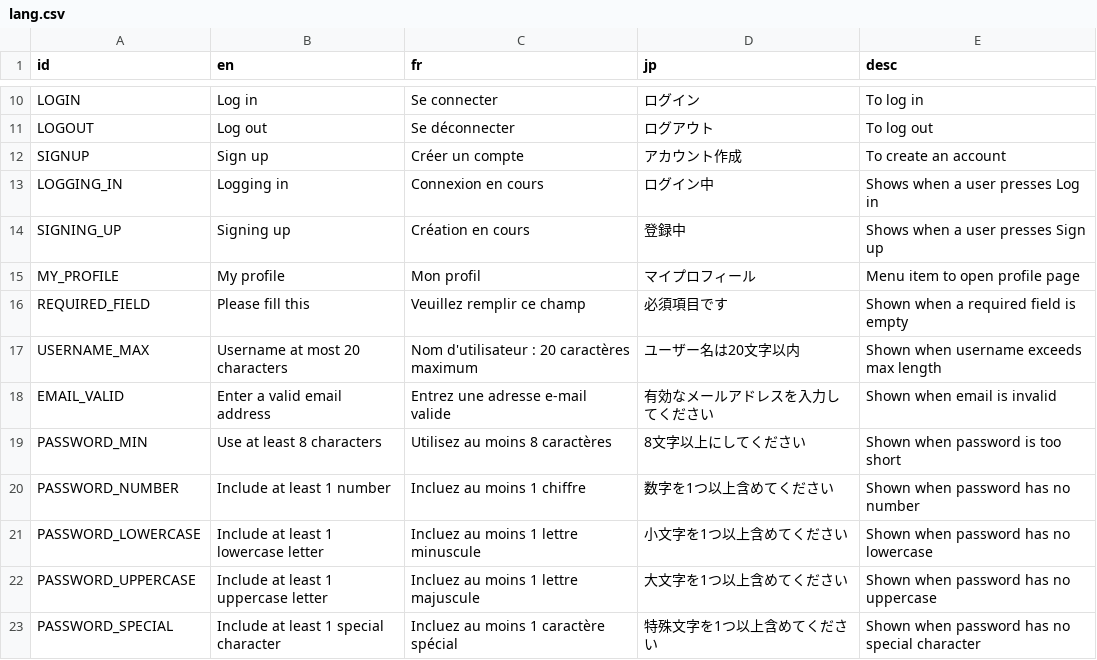
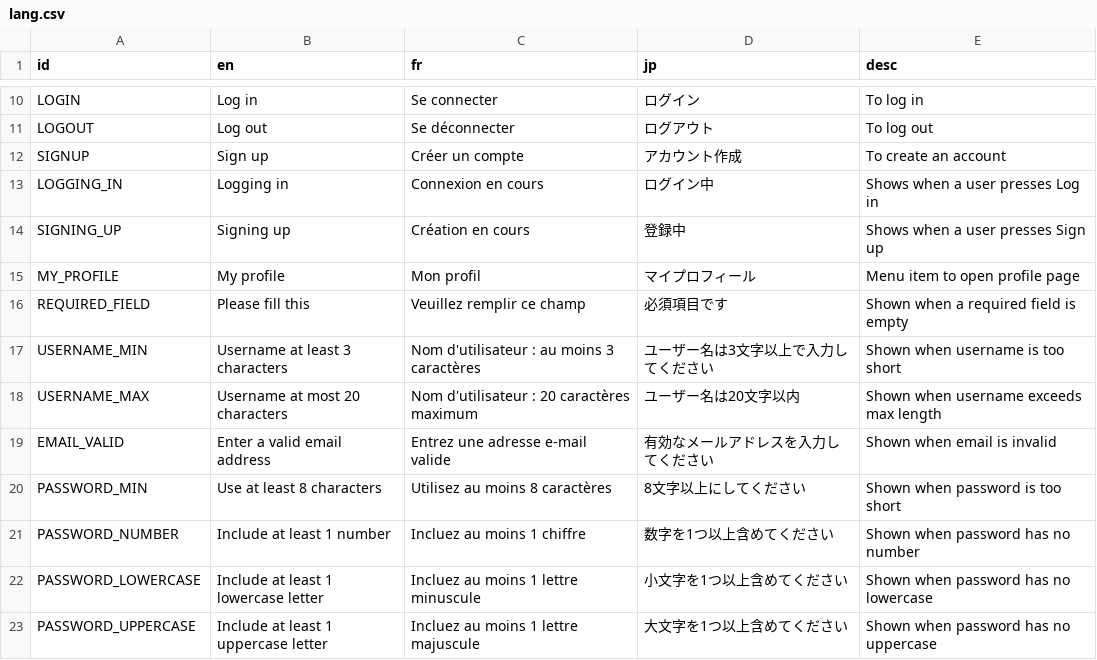
Before and after one commit to victorviterbo/Transcendance, a CSV file: services/frontend/public/localization/lang.csv, drawn as a sheet; only a part is shown, gaps mark what is left out; the shorter side is filled out with more unchanged rows.

Commit message:
feat(frontend): enforce username at least 3 characters

```diff
--- a/services/frontend/public/localization/lang.csv
+++ b/services/frontend/public/localization/lang.csv
@@ -16,2 +16,3 @@ MY_PROFILE,My profile,Mon profil,マイプロフィール,Menu item to open prof
 REQUIRED_FIELD,Please fill this,Veuillez remplir ce champ,必須項目です,Shown when a required field is empty
+USERNAME_MIN,Username at least 3 characters,Nom d'utilisateur : au moins 3 caractères,ユーザー名は3文字以上で入力してください,Shown when username is too short
 USERNAME_MAX,Username at most 20 characters,Nom d'utilisateur : 20 caractères maximum,ユーザー名は20文字以内,Shown when username exceeds max length
```
Also changed, not shown: 1 other file.
